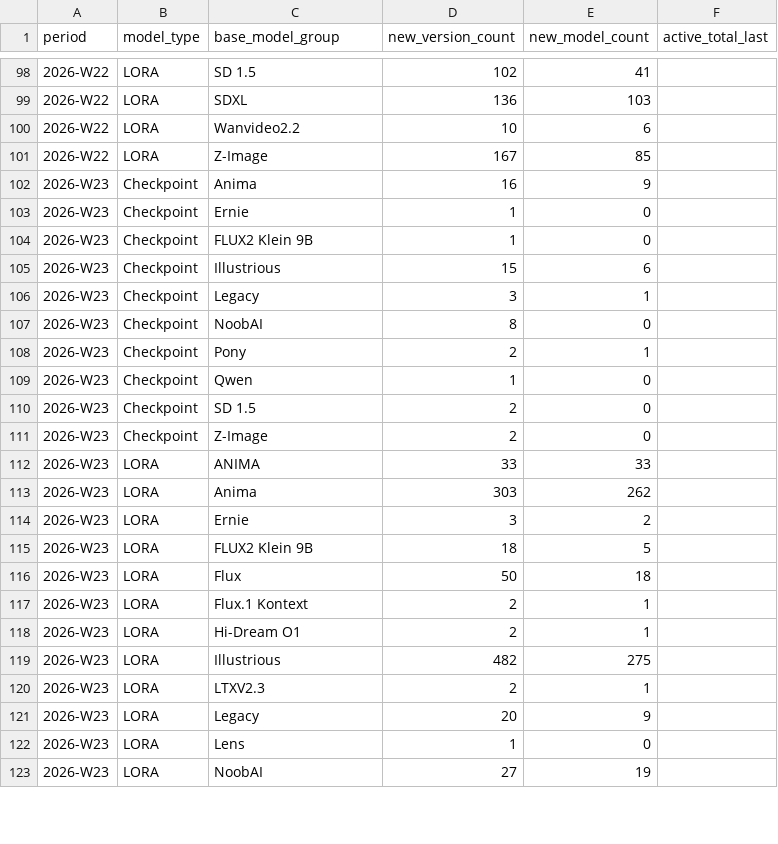
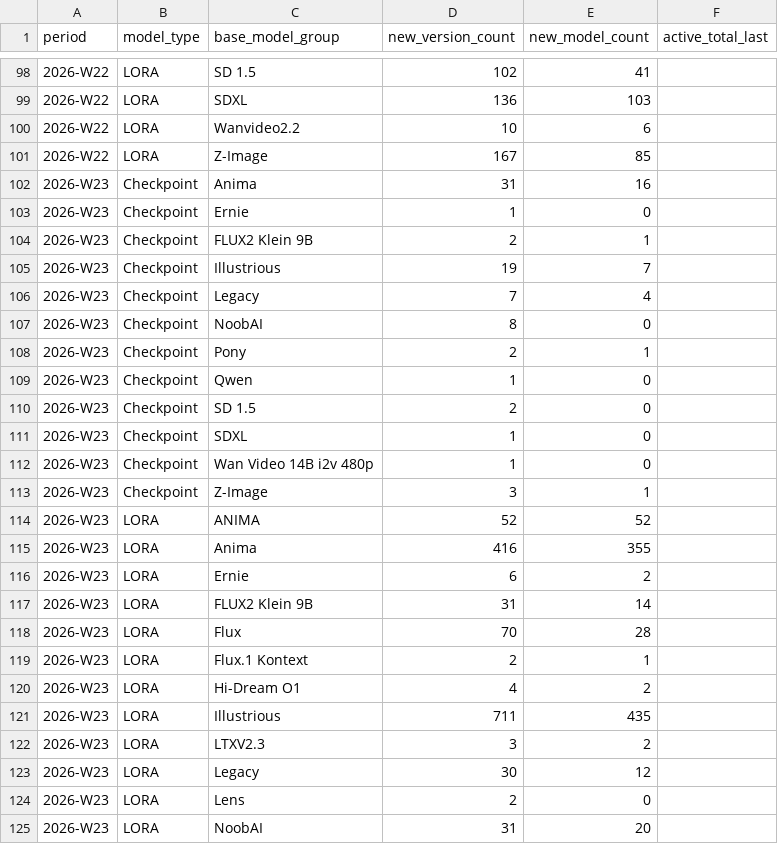
Before and after one commit to Shiba-2-shiba/civiresearch-experimental, a CSV file: data/exports/weekly_counts.csv, drawn as a sheet; only a part is shown, gaps mark what is left out; the diff covers the shown part only.

```diff
--- a/data/exports/weekly_counts.csv
+++ b/data/exports/weekly_counts.csv
@@ -101,7 +101,7 @@ period,model_type,base_model_group,new_version_count,new_model_count,active_tota
 2026-W22,LORA,Z-Image,167,85,
-2026-W23,Checkpoint,Anima,16,9,
+2026-W23,Checkpoint,Anima,31,16,
 2026-W23,Checkpoint,Ernie,1,0,
-2026-W23,Checkpoint,FLUX2 Klein 9B,1,0,
-2026-W23,Checkpoint,Illustrious,15,6,
-2026-W23,Checkpoint,Legacy,3,1,
+2026-W23,Checkpoint,FLUX2 Klein 9B,2,1,
+2026-W23,Checkpoint,Illustrious,19,7,
+2026-W23,Checkpoint,Legacy,7,4,
 2026-W23,Checkpoint,NoobAI,8,0,
@@ -110,14 +110,16 @@ period,model_type,base_model_group,new_version_count,new_model_count,active_tota
 2026-W23,Checkpoint,SD 1.5,2,0,
-2026-W23,Checkpoint,Z-Image,2,0,
-2026-W23,LORA,ANIMA,33,33,
-2026-W23,LORA,Anima,303,262,
-2026-W23,LORA,Ernie,3,2,
-2026-W23,LORA,FLUX2 Klein 9B,18,5,
-2026-W23,LORA,Flux,50,18,
+2026-W23,Checkpoint,SDXL,1,0,
+2026-W23,Checkpoint,Wan Video 14B i2v 480p,1,0,
+2026-W23,Checkpoint,Z-Image,3,1,
+2026-W23,LORA,ANIMA,52,52,
+2026-W23,LORA,Anima,416,355,
+2026-W23,LORA,Ernie,6,2,
+2026-W23,LORA,FLUX2 Klein 9B,31,14,
+2026-W23,LORA,Flux,70,28,
 2026-W23,LORA,Flux.1 Kontext,2,1,
-2026-W23,LORA,Hi-Dream O1,2,1,
-2026-W23,LORA,Illustrious,482,275,
-2026-W23,LORA,LTXV2.3,2,1,
-2026-W23,LORA,Legacy,20,9,
-2026-W23,LORA,Lens,1,0,
-2026-W23,LORA,NoobAI,27,19,
+2026-W23,LORA,Hi-Dream O1,4,2,
+2026-W23,LORA,Illustrious,711,435,
+2026-W23,LORA,LTXV2.3,3,2,
+2026-W23,LORA,Legacy,30,12,
+2026-W23,LORA,Lens,2,0,
+2026-W23,LORA,NoobAI,31,20,
```
Also changed, not shown: 1 added row and 10 edited cells elsewhere in this file, data/daily_counts.csv, data/exports/base_model_audit.csv, 2 other files.
